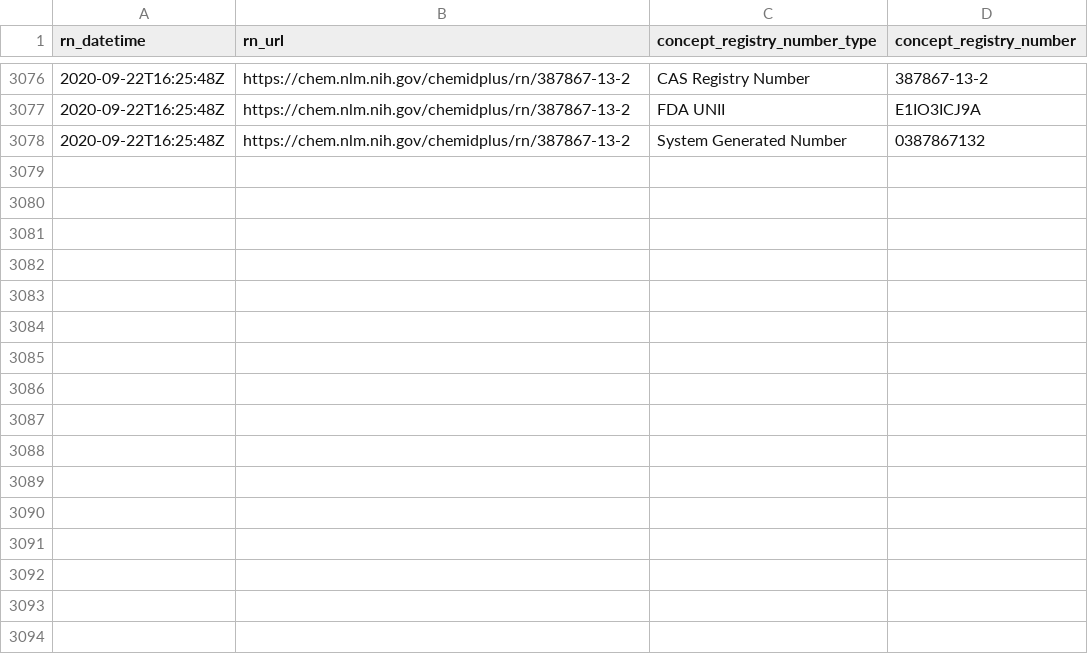
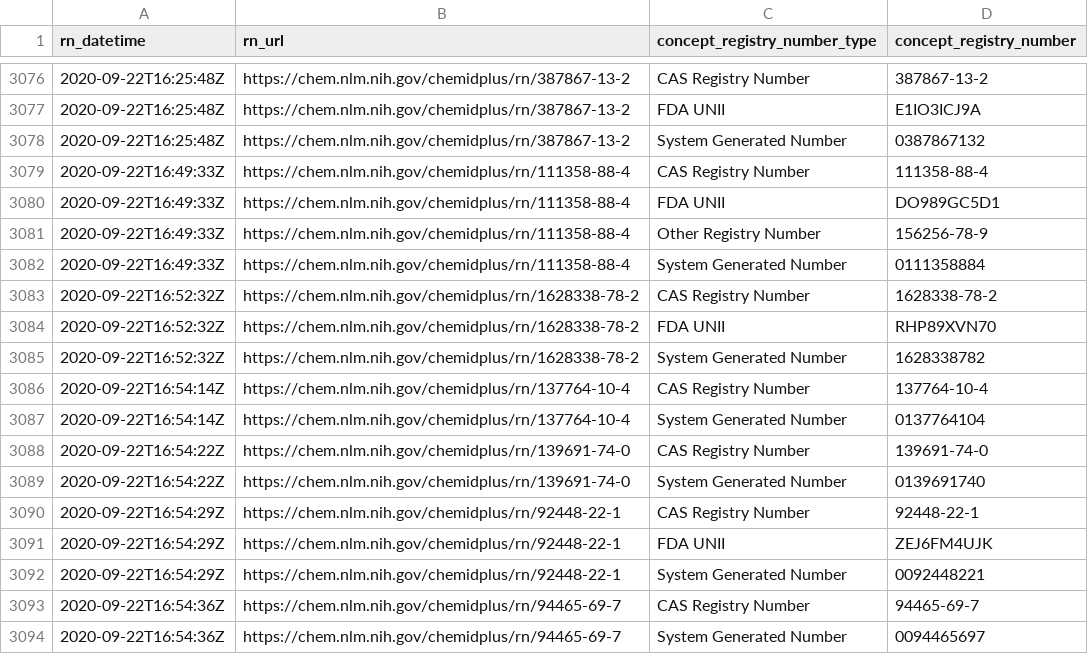
Before and after one commit to meerapatelmd/chemidplusSearchData, a CSV file: data-raw/REGISTRY_NUMBERS.csv, drawn as a sheet; only a part is shown, gaps mark what is left out; the diff names each change by its address in the sheet, - before the commit and + after, or states it on an @@ line.

Commit message:
automated data refresh

```diff
--- a/data-raw/REGISTRY_NUMBERS.csv
+++ b/data-raw/REGISTRY_NUMBERS.csv
+row 3079: 2020-09-22T16:49:33Z | https://chem.nlm.nih.gov/chemidplus/rn/111358-88-4 | CAS Registry Number | 111358-88-4
+row 3080: 2020-09-22T16:49:33Z | https://chem.nlm.nih.gov/chemidplus/rn/111358-88-4 | FDA UNII | DO989GC5D1
+row 3081: 2020-09-22T16:49:33Z | https://chem.nlm.nih.gov/chemidplus/rn/111358-88-4 | Other Registry Number | 156256-78-9
+row 3082: 2020-09-22T16:49:33Z | https://chem.nlm.nih.gov/chemidplus/rn/111358-88-4 | System Generated Number | 0111358884
+row 3083: 2020-09-22T16:52:32Z | https://chem.nlm.nih.gov/chemidplus/rn/1628338-78-2 | CAS Registry Number | 1628338-78-2
+row 3084: 2020-09-22T16:52:32Z | https://chem.nlm.nih.gov/chemidplus/rn/1628338-78-2 | FDA UNII | RHP89XVN70
+row 3085: 2020-09-22T16:52:32Z | https://chem.nlm.nih.gov/chemidplus/rn/1628338-78-2 | System Generated Number | 1628338782
+row 3086: 2020-09-22T16:54:14Z | https://chem.nlm.nih.gov/chemidplus/rn/137764-10-4 | CAS Registry Number | 137764-10-4
+row 3087: 2020-09-22T16:54:14Z | https://chem.nlm.nih.gov/chemidplus/rn/137764-10-4 | System Generated Number | 0137764104
+row 3088: 2020-09-22T16:54:22Z | https://chem.nlm.nih.gov/chemidplus/rn/139691-74-0 | CAS Registry Number | 139691-74-0
+row 3089: 2020-09-22T16:54:22Z | https://chem.nlm.nih.gov/chemidplus/rn/139691-74-0 | System Generated Number | 0139691740
+row 3090: 2020-09-22T16:54:29Z | https://chem.nlm.nih.gov/chemidplus/rn/92448-22-1 | CAS Registry Number | 92448-22-1
+row 3091: 2020-09-22T16:54:29Z | https://chem.nlm.nih.gov/chemidplus/rn/92448-22-1 | FDA UNII | ZEJ6FM4UJK
+row 3092: 2020-09-22T16:54:29Z | https://chem.nlm.nih.gov/chemidplus/rn/92448-22-1 | System Generated Number | 0092448221
+row 3093: 2020-09-22T16:54:36Z | https://chem.nlm.nih.gov/chemidplus/rn/94465-69-7 | CAS Registry Number | 94465-69-7
+row 3094: 2020-09-22T16:54:36Z | https://chem.nlm.nih.gov/chemidplus/rn/94465-69-7 | System Generated Number | 0094465697
```
Also changed, not shown: data-raw/RN_URL_VALIDITY.csv, 15 other files.
